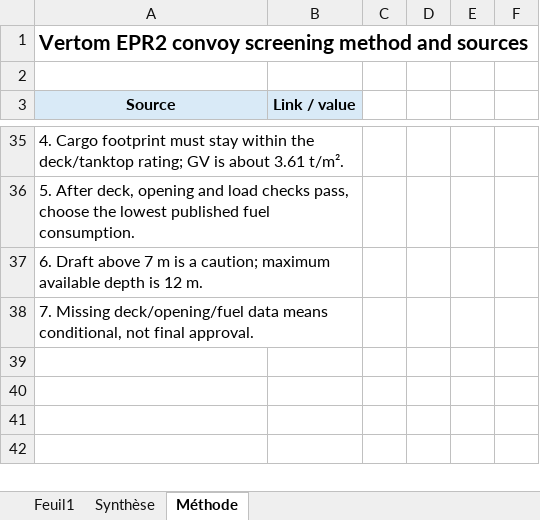
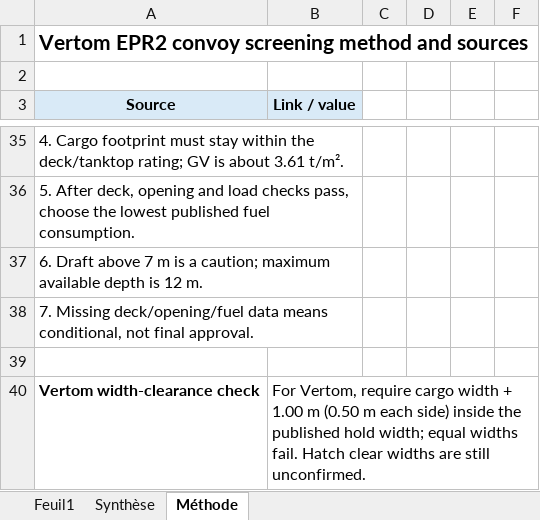
Before and after one commit to swatheeshkaran-max/edf-dechargement-colis, an Excel workbook: vertom_convois_epr2.xlsx, sheet Méthode, drawn as a sheet; only a part is shown, gaps mark what is left out; values as stored, in another font and other column widths than the file's, no borders; the diff names each change by its address in the sheet, - before the commit and + after, or states it on an @@ line.

Commit message:
Apply width clearance notes to Vertom screening

```diff
--- a/vertom_convois_epr2.xlsx (sheet Méthode)
+++ b/vertom_convois_epr2.xlsx (sheet Méthode)
+row 39: (empty)
+row 40: Vertom width-clearance check | For Vertom, require cargo width + 1.00 m (0.50 m each side) inside the published hold width; equal widths fail. Hatch clear widths are still unconfirmed.
```
Also changed, not shown: sheet Feuil1, sheet Synthèse.
